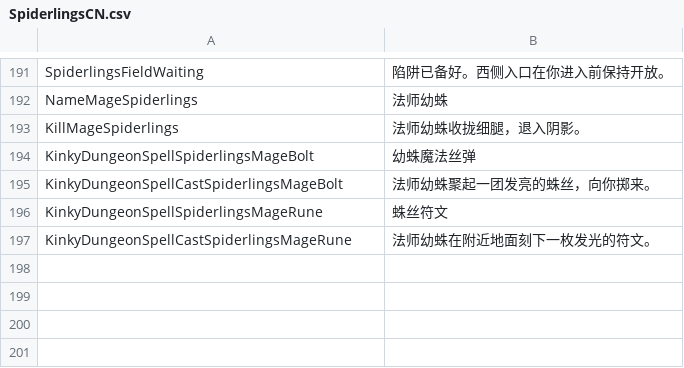
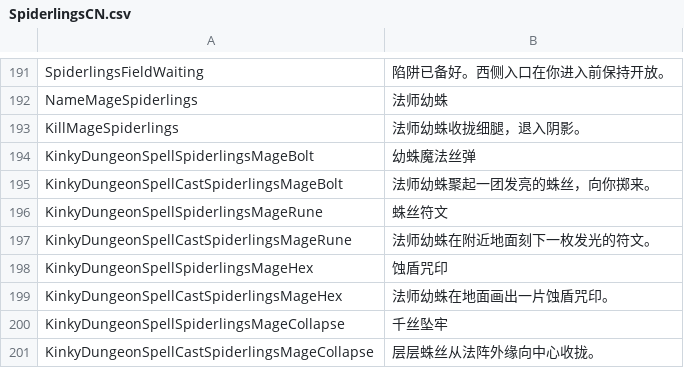
Before and after one commit to duromumuyazu74-rgb/Spiderlings, a CSV file: KinkyDungeon-Spiderlings/SpiderlingsCN.csv, drawn as a sheet; only a part is shown, gaps mark what is left out.

Commit message:
feat(mage): add shield hex and inward silk collapse
Refs #88

```diff
--- a/KinkyDungeon-Spiderlings/SpiderlingsCN.csv
+++ b/KinkyDungeon-Spiderlings/SpiderlingsCN.csv
@@ -197 +197,5 @@ KinkyDungeonSpellSpiderlingsMageRune,蛛丝符文
 KinkyDungeonSpellCastSpiderlingsMageRune,法师幼蛛在附近地面刻下一枚发光的符文。
+KinkyDungeonSpellSpiderlingsMageHex,蚀盾咒印
+KinkyDungeonSpellCastSpiderlingsMageHex,法师幼蛛在地面画出一片蚀盾咒印。
+KinkyDungeonSpellSpiderlingsMageCollapse,千丝坠牢
+KinkyDungeonSpellCastSpiderlingsMageCollapse,层层蛛丝从法阵外缘向中心收拢。
```
Also changed, not shown: 22 other files.
